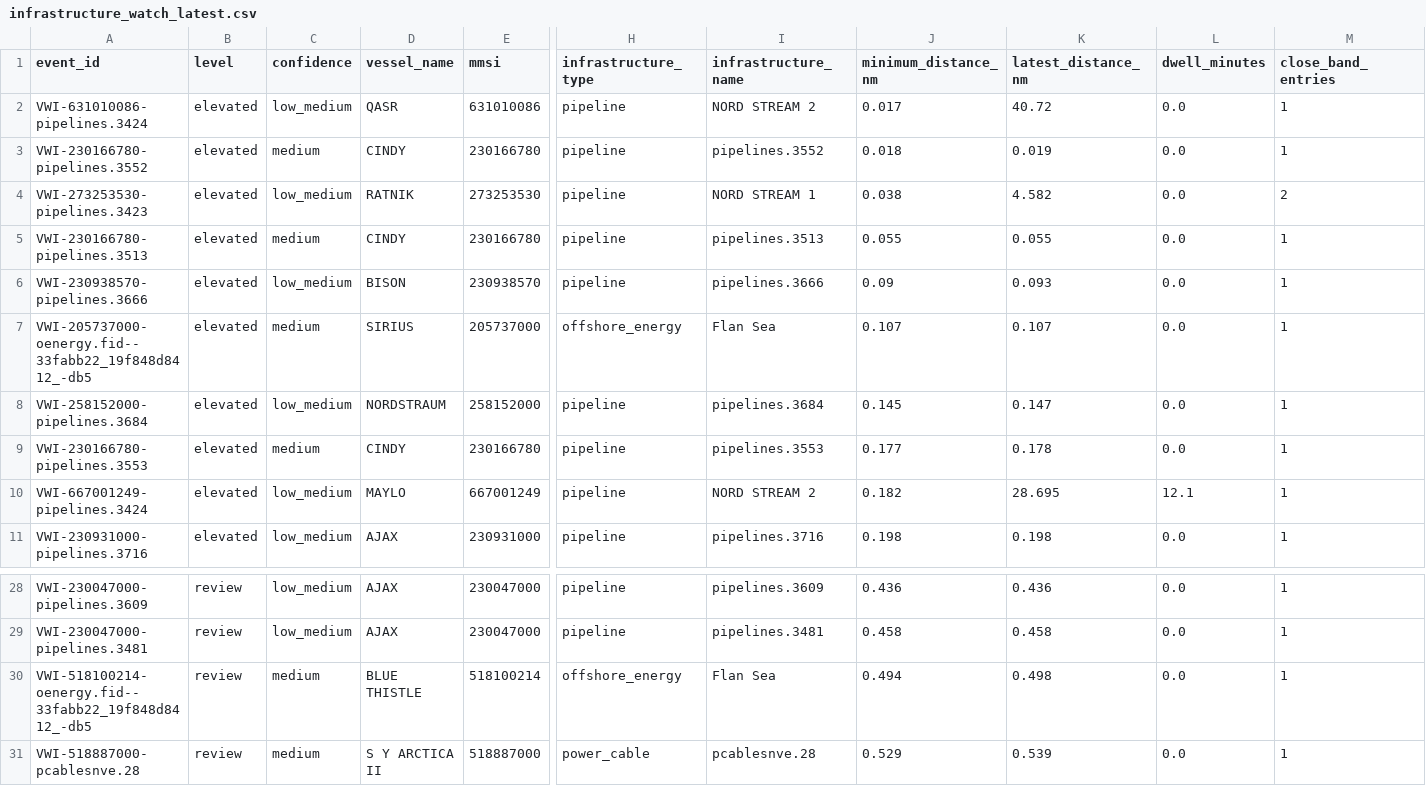
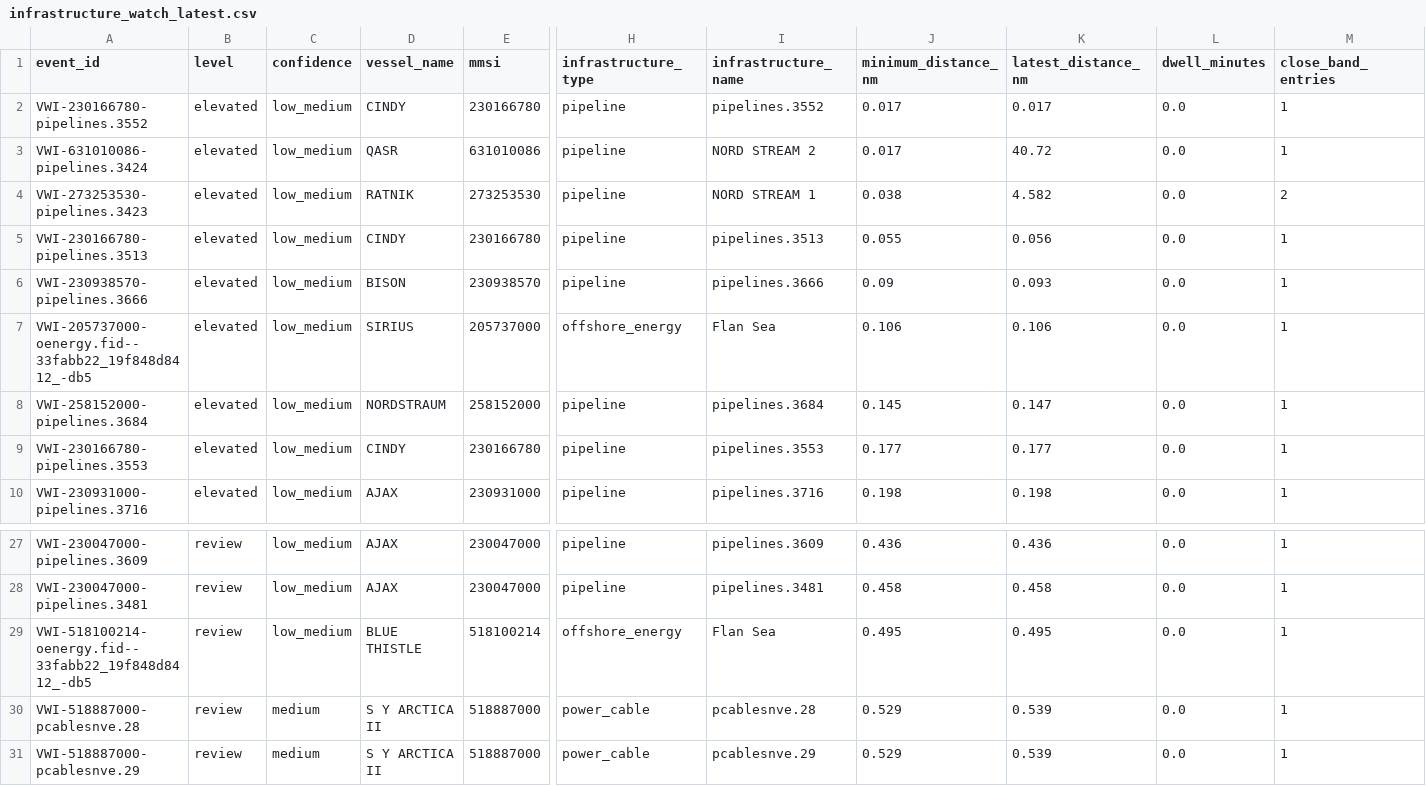
Before and after one commit to mowlsint/VoodooWhiskers, a CSV file: public/downloads/infrastructure_watch_latest.csv, drawn as a sheet; only a part is shown, gaps mark what is left out; the shorter side is filled out with more unchanged rows; removed rows and columns are numbered as before the commit, all else as after; rows hold the shown columns only; the diff names each change by its address in the sheet, - before the commit and + after, or states it on an @@ line.

```diff
--- a/public/downloads/infrastructure_watch_latest.csv
+++ b/public/downloads/infrastructure_watch_latest.csv
+row 2: VWI-230166780-pipelines.3552 | elevated | low_medium | CINDY | 230166780 | pipeline | pipelines.3552 | 0.017 | 0.017 | 0.0 | 1
-row 3: VWI-230166780-pipelines.3552 | elevated | medium | CINDY | 230166780 | pipeline | pipelines.3552 | 0.018 | 0.019 | 0.0 | 1
-C5 (confidence): medium
+C5 (confidence): low_medium
-K5 (latest_distance_nm): 0.055
+K5 (latest_distance_nm): 0.056
-C7 (confidence): medium
+C7 (confidence): low_medium
-J7 (minimum_distance_nm): 0.107
+J7 (minimum_distance_nm): 0.106
-K7 (latest_distance_nm): 0.107
+K7 (latest_distance_nm): 0.106
-C9 (confidence): medium
+C9 (confidence): low_medium
-K9 (latest_distance_nm): 0.178
+K9 (latest_distance_nm): 0.177
-row 10: VWI-667001249-pipelines.3424 | elevated | low_medium | MAYLO | 667001249 | pipeline | NORD STREAM 2 | 0.182 | 28.695 | 12.1 | 1
-C29 (confidence): medium
+C29 (confidence): low_medium
-J29 (minimum_distance_nm): 0.494
+J29 (minimum_distance_nm): 0.495
-K29 (latest_distance_nm): 0.498
+K29 (latest_distance_nm): 0.495
```
Also changed, not shown: public/downloads/voi_list_latest.csv, 25 other files.
